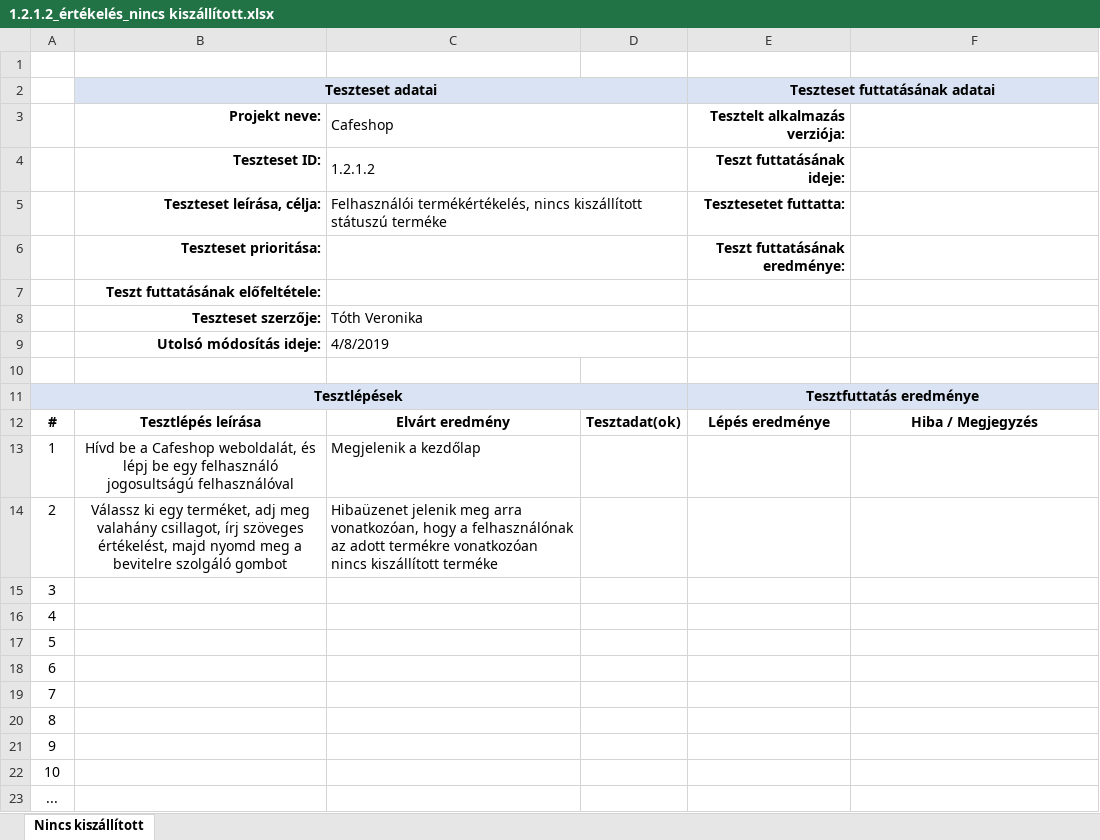
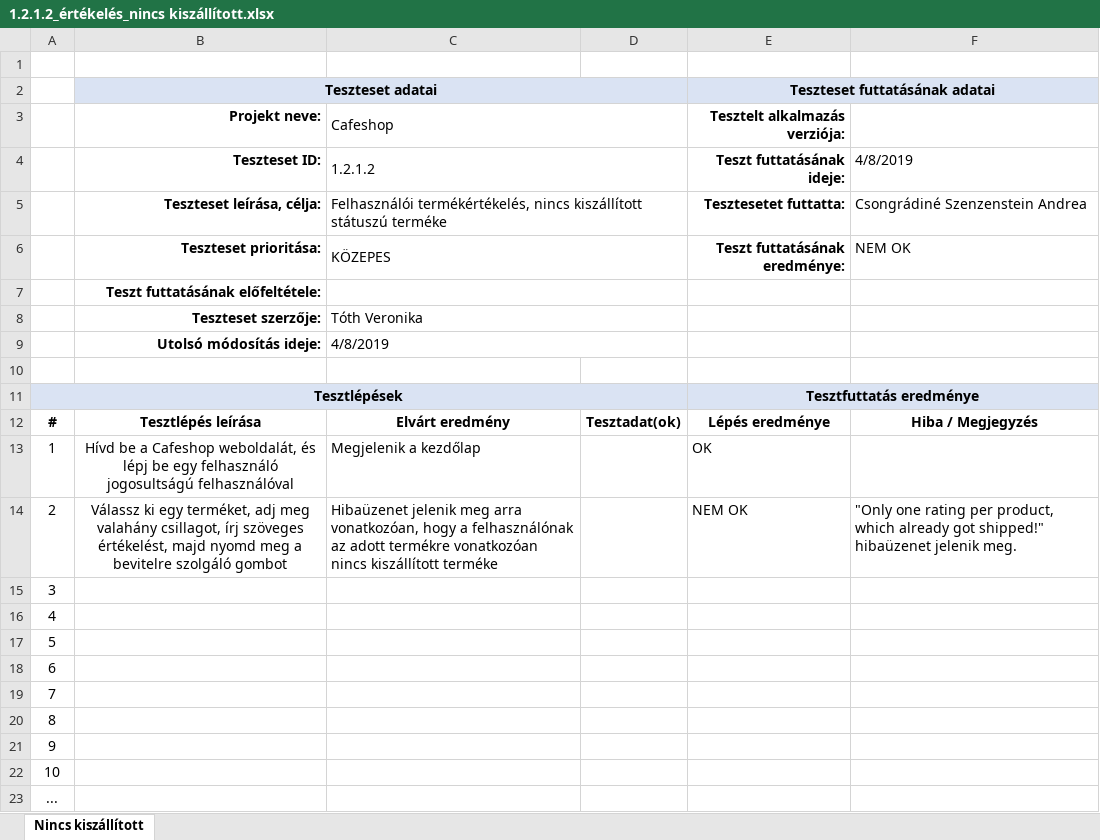
Before and after one commit to morgey/webshop, an Excel workbook: Vera/1.2.1.2_értékelés_nincs kiszállított.xlsx, sheet Nincs kiszállított, drawn as a sheet; values as stored, in another font and other column widths than the file's, no borders; the diff names each change by its address in the sheet, - before the commit and + after, or states it on an @@ line.

```diff
--- a/Vera/1.2.1.2_értékelés_nincs kiszállított.xlsx (sheet Nincs kiszállított)
+++ b/Vera/1.2.1.2_értékelés_nincs kiszállított.xlsx (sheet Nincs kiszállított)
-F4: (empty)
+F4: 4/8/2019
-F5: (empty)
+F5: Csongrádiné Szenzenstein Andrea
-C6 (Cafeshop): (empty)
+C6 (Cafeshop): KÖZEPES
-F6: (empty)
+F6: NEM OK
-E13 (Tesztelt alkalmazás verziója:): (empty)
+E13 (Tesztelt alkalmazás verziója:): OK
-E14 (Tesztelt alkalmazás verziója:): (empty)
+E14 (Tesztelt alkalmazás verziója:): NEM OK
-F14: (empty)
+F14: "Only one rating per product, which already got shipped!" hibaüzenet jelenik meg.
```
Also changed, not shown: Vera/1.2.1.1_értékelés_nem bejelentkezett.xlsx, Vera/1.2.1.3_értékelés_csak csillag.xlsx, 2 other files.
